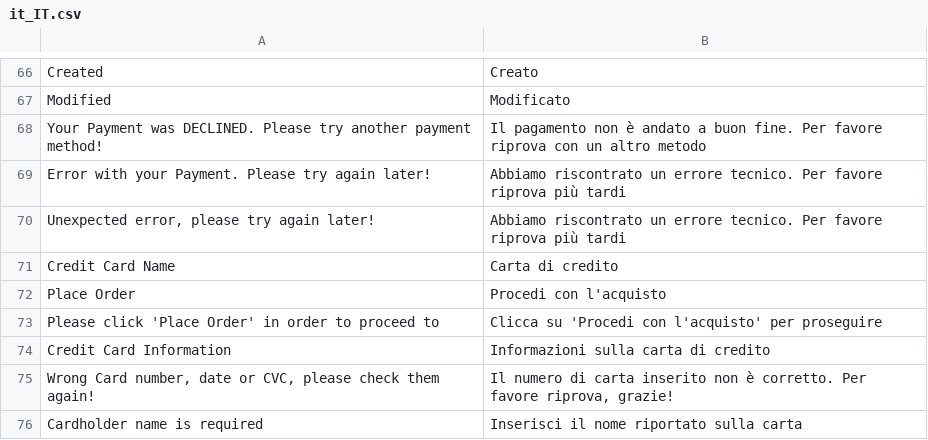
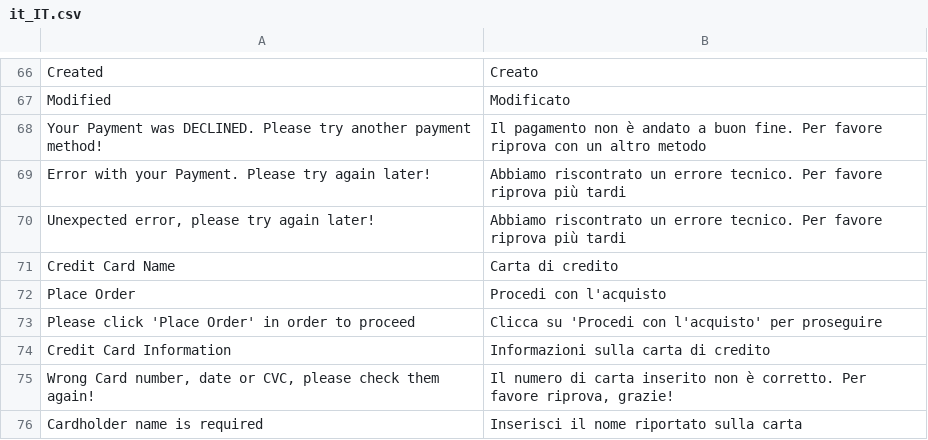
Before and after one commit to vruda/safecharge_magento_v2, a CSV file: i18n/it_IT.csv, drawn as a sheet; only a part is shown, gaps mark what is left out.

```diff
--- a/i18n/it_IT.csv
+++ b/i18n/it_IT.csv
@@ -72,3 +72,3 @@
 "Place Order","Procedi con l'acquisto"
-"Please click 'Place Order' in order to proceed to ","Clicca su 'Procedi con l'acquisto' per proseguire "
+"Please click 'Place Order' in order to proceed","Clicca su 'Procedi con l'acquisto' per proseguire"
 "Credit Card Information","Informazioni sulla carta di credito"
```
Also changed, not shown: 9 other files.
